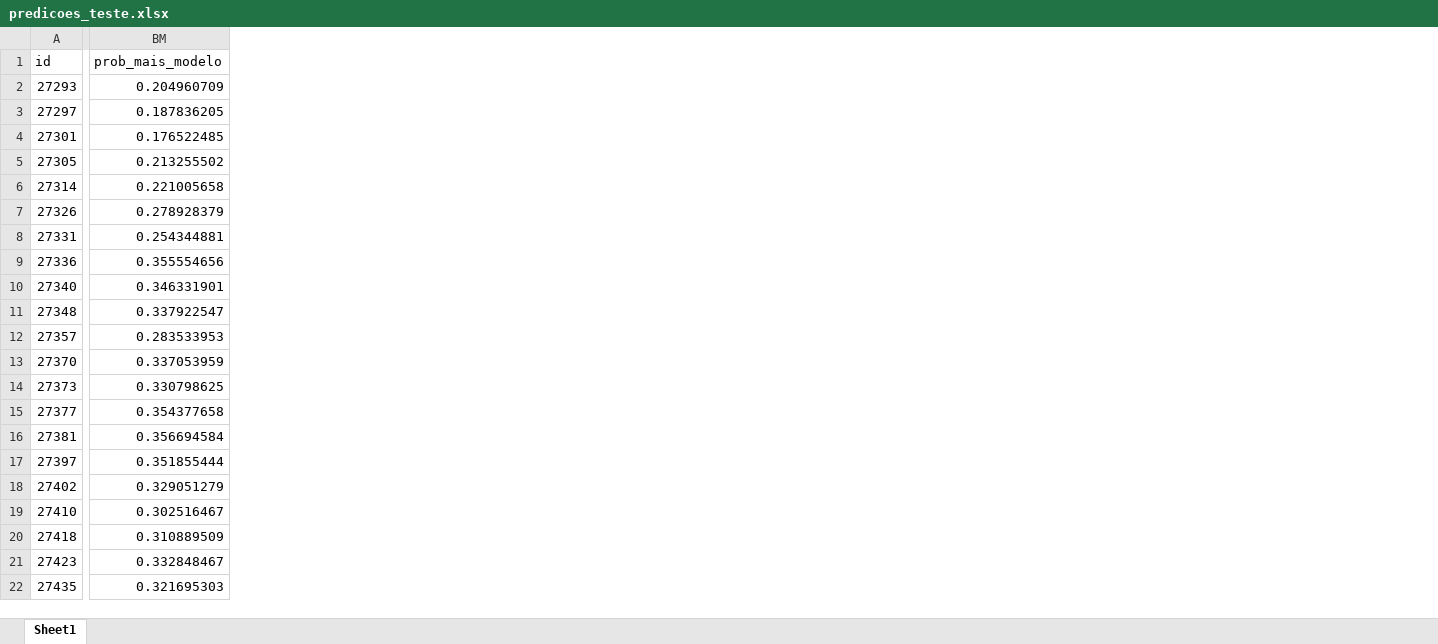
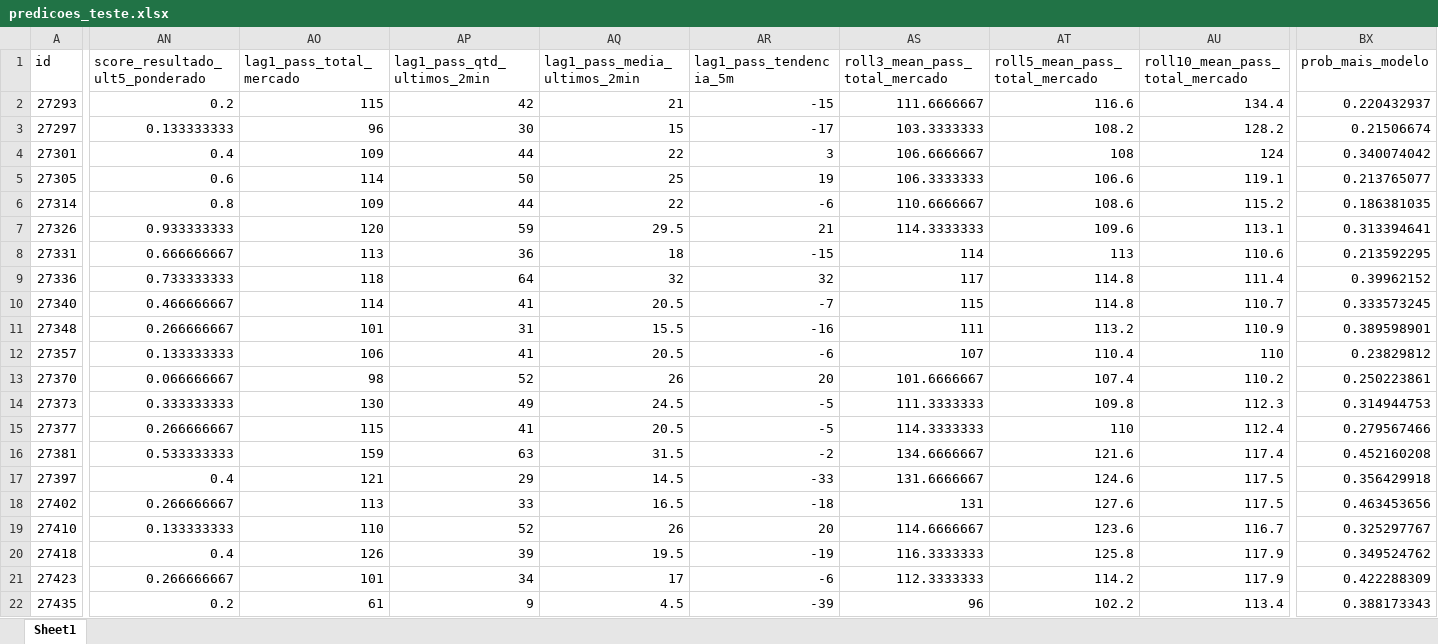
Before and after one commit to TiagosCompanny/BotPalpites, an Excel workbook: Rodovias/modelos_rodovias/floriano_rodrigues_pinheiro_km_26_pindamonhangaba_sp_rf_regimes/predicoes_teste.xlsx, sheet Sheet1, drawn as a sheet; only a part is shown, gaps mark what is left out; values as stored, in another font and other column widths than the file's, no borders; addresses are those after the commit; the diff covers the shown part only; the diff names each change by its address in the sheet, - before the commit and + after, or states it on an @@ line.

```diff
--- a/Rodovias/modelos_rodovias/floriano_rodrigues_pinheiro_km_26_pindamonhangaba_sp_rf_regimes/predicoes_teste.xlsx (sheet Sheet1)
+++ b/Rodovias/modelos_rodovias/floriano_rodrigues_pinheiro_km_26_pindamonhangaba_sp_rf_regimes/predicoes_teste.xlsx (sheet Sheet1)
+column AN (score_resultado_ult5_ponderado), rows 2-22: 0.2 | 0.133333333 | 0.4 | 0.6 | 0.8 | 0.933333333 | 0.666666667 | 0.733333333 | 0.466666667 | 0.266666667 | 0.133333333 | 0.066666667 | 0.333333333 | 0.266666667 | 0.533333333 | 0.4 | 0.266666667 | 0.133333333 | 0.4 | 0.266666667 | 0.2
+column AO (lag1_pass_total_mercado), rows 2-22: 115 | 96 | 109 | 114 | 109 | 120 | 113 | 118 | 114 | 101 | 106 | 98 | 130 | 115 | 159 | 121 | 113 | 110 | 126 | 101 | 61
+column AP (lag1_pass_qtd_ultimos_2min), rows 2-22: 42 | 30 | 44 | 50 | 44 | 59 | 36 | 64 | 41 | 31 | 41 | 52 | 49 | 41 | 63 | 29 | 33 | 52 | 39 | 34 | 9
+column AQ (lag1_pass_media_ultimos_2min), rows 2-22: 21 | 15 | 22 | 25 | 22 | 29.5 | 18 | 32 | 20.5 | 15.5 | 20.5 | 26 | 24.5 | 20.5 | 31.5 | 14.5 | 16.5 | 26 | 19.5 | 17 | 4.5
+column AR (lag1_pass_tendencia_5m), rows 2-22: -15 | -17 | 3 | 19 | -6 | 21 | -15 | 32 | -7 | -16 | -6 | 20 | -5 | -5 | -2 | -33 | -18 | 20 | -19 | -6 | -39
+column AS (roll3_mean_pass_total_mercado), rows 2-22: 111.6666667 | 103.3333333 | 106.6666667 | 106.3333333 | 110.6666667 | 114.3333333 | 114 | 117 | 115 | 111 | 107 | 101.6666667 | 111.3333333 | 114.3333333 | 134.6666667 | 131.6666667 | 131 | 114.6666667 | 116.3333333 | 112.3333333 | 96
+column AT (roll5_mean_pass_total_mercado), rows 2-22: 116.6 | 108.2 | 108 | 106.6 | 108.6 | 109.6 | 113 | 114.8 | 114.8 | 113.2 | 110.4 | 107.4 | 109.8 | 110 | 121.6 | 124.6 | 127.6 | 123.6 | 125.8 | 114.2 | 102.2
+column AU (roll10_mean_pass_total_mercado), rows 2-22: 134.4 | 128.2 | 124 | 119.1 | 115.2 | 113.1 | 110.6 | 111.4 | 110.7 | 110.9 | 110 | 110.2 | 112.3 | 112.4 | 117.4 | 117.5 | 117.5 | 116.7 | 117.9 | 117.9 | 113.4
-BX2 (prob_mais_modelo): 0.204960709
+BX2 (prob_mais_modelo): 0.220432937
-BX3 (prob_mais_modelo): 0.187836205
+BX3 (prob_mais_modelo): 0.21506674
-BX4 (prob_mais_modelo): 0.176522485
+BX4 (prob_mais_modelo): 0.340074042
-BX5 (prob_mais_modelo): 0.213255502
+BX5 (prob_mais_modelo): 0.213765077
-BX6 (prob_mais_modelo): 0.221005658
+BX6 (prob_mais_modelo): 0.186381035
-BX7 (prob_mais_modelo): 0.278928379
+BX7 (prob_mais_modelo): 0.313394641
-BX8 (prob_mais_modelo): 0.254344881
+BX8 (prob_mais_modelo): 0.213592295
-BX9 (prob_mais_modelo): 0.355554656
+BX9 (prob_mais_modelo): 0.39962152
-BX10 (prob_mais_modelo): 0.346331901
+BX10 (prob_mais_modelo): 0.333573245
-BX11 (prob_mais_modelo): 0.337922547
+BX11 (prob_mais_modelo): 0.389598901
-BX12 (prob_mais_modelo): 0.283533953
+BX12 (prob_mais_modelo): 0.23829812
-BX13 (prob_mais_modelo): 0.337053959
+BX13 (prob_mais_modelo): 0.250223861
-BX14 (prob_mais_modelo): 0.330798625
+BX14 (prob_mais_modelo): 0.314944753
-BX15 (prob_mais_modelo): 0.354377658
+BX15 (prob_mais_modelo): 0.279567466
-BX16 (prob_mais_modelo): 0.356694584
+BX16 (prob_mais_modelo): 0.452160208
-BX17 (prob_mais_modelo): 0.351855444
+BX17 (prob_mais_modelo): 0.356429918
-BX18 (prob_mais_modelo): 0.329051279
+BX18 (prob_mais_modelo): 0.463453656
-BX19 (prob_mais_modelo): 0.302516467
+BX19 (prob_mais_modelo): 0.325297767
-BX20 (prob_mais_modelo): 0.310889509
+BX20 (prob_mais_modelo): 0.349524762
-BX21 (prob_mais_modelo): 0.332848467
+BX21 (prob_mais_modelo): 0.422288309
-BX22 (prob_mais_modelo): 0.321695303
+BX22 (prob_mais_modelo): 0.388173343
```
Also changed, not shown: 3 added columns and 293 edited cells elsewhere in this sheet, Rodovias/modelos_rodovias/doutor_manoel_hyppolito_rego_km_83_caraguatatuba_sp_rf_regimes/importancias.xlsx, Rodovias/modelos_rodovias/doutor_manoel_hyppolito_rego_km_83_caraguatatuba_sp_rf_regimes/predicoes_teste.xlsx, 14 other files.
